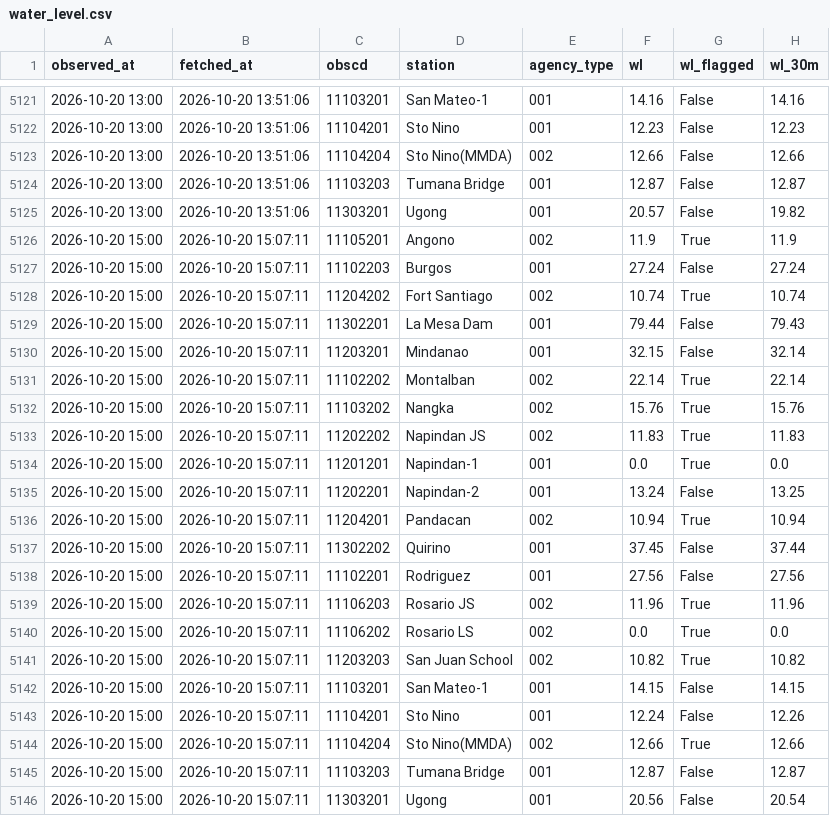
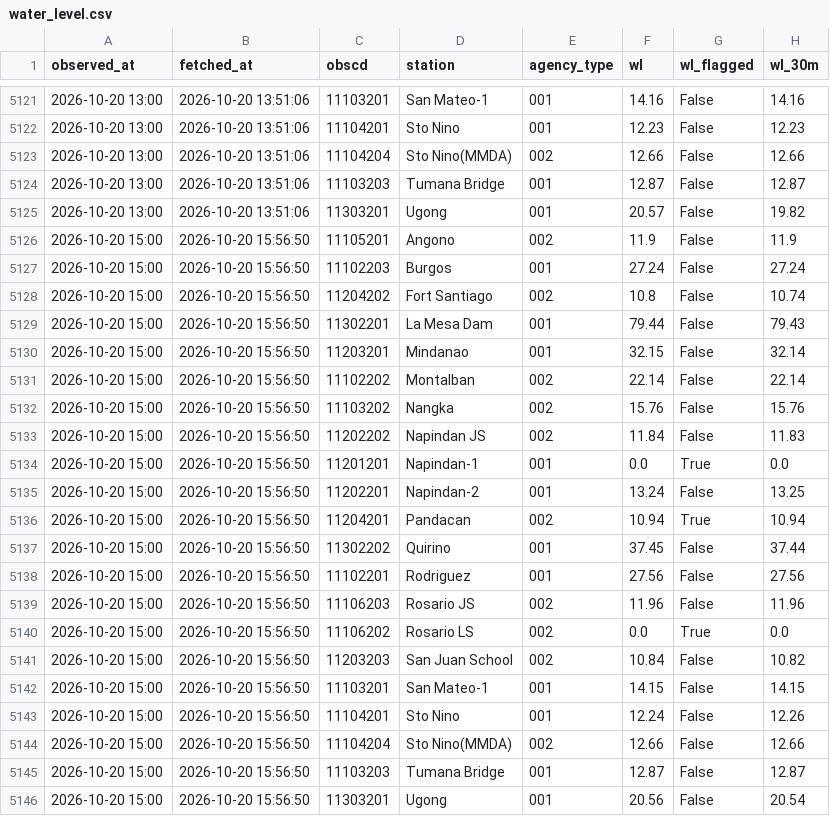
Before and after one commit to jefffffx/PAGASA-Water-Level-Repository, a CSV file: data/water_level.csv, drawn as a sheet; only a part is shown, gaps mark what is left out; the diff names each change by its address in the sheet, - before the commit and + after, or states it on an @@ line.

```diff
--- a/data/water_level.csv
+++ b/data/water_level.csv
-B5126:B5146 (fetched_at): 2026-10-20 15:07:11
+B5126:B5146 (fetched_at): 2026-10-20 15:56:50
-G5126 (wl_flagged): True
+G5126 (wl_flagged): False
-F5128 (wl): 10.74
+F5128 (wl): 10.8
-G5128 (wl_flagged): True
+G5128 (wl_flagged): False
-G5131:G5133 (wl_flagged): True
+G5131:G5133 (wl_flagged): False
-F5133 (wl): 11.83
+F5133 (wl): 11.84
-G5139 (wl_flagged): True
+G5139 (wl_flagged): False
-F5141 (wl): 10.82
+F5141 (wl): 10.84
-G5141 (wl_flagged): True
+G5141 (wl_flagged): False
-G5144 (wl_flagged): True
+G5144 (wl_flagged): False
```
Also changed, not shown: 1 other file.
